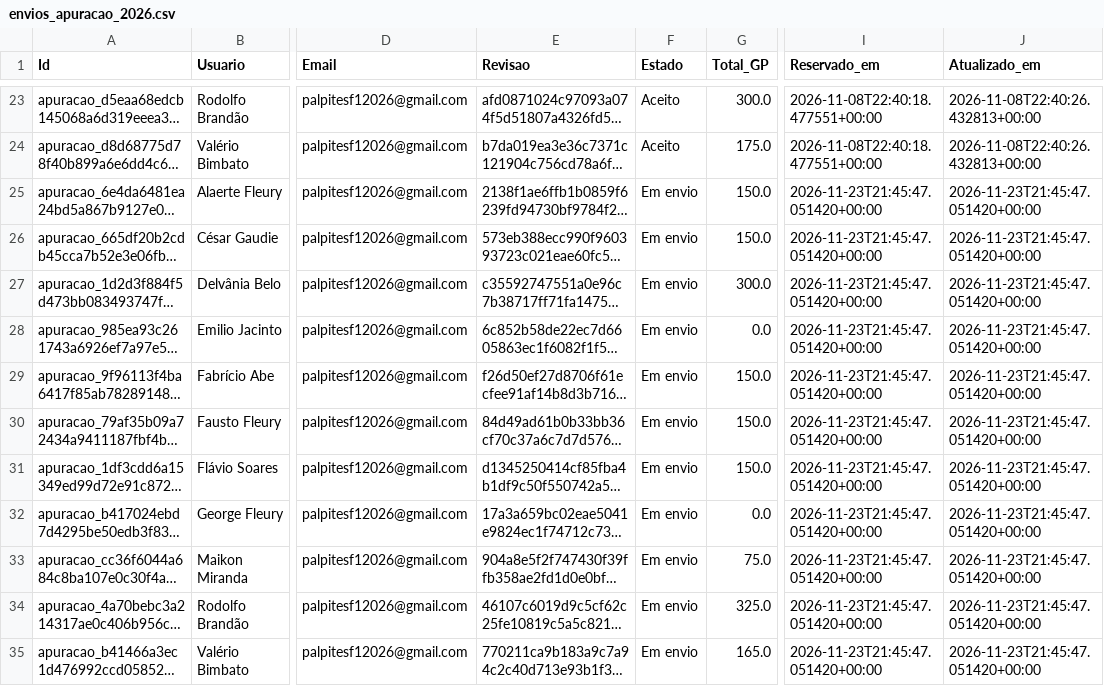
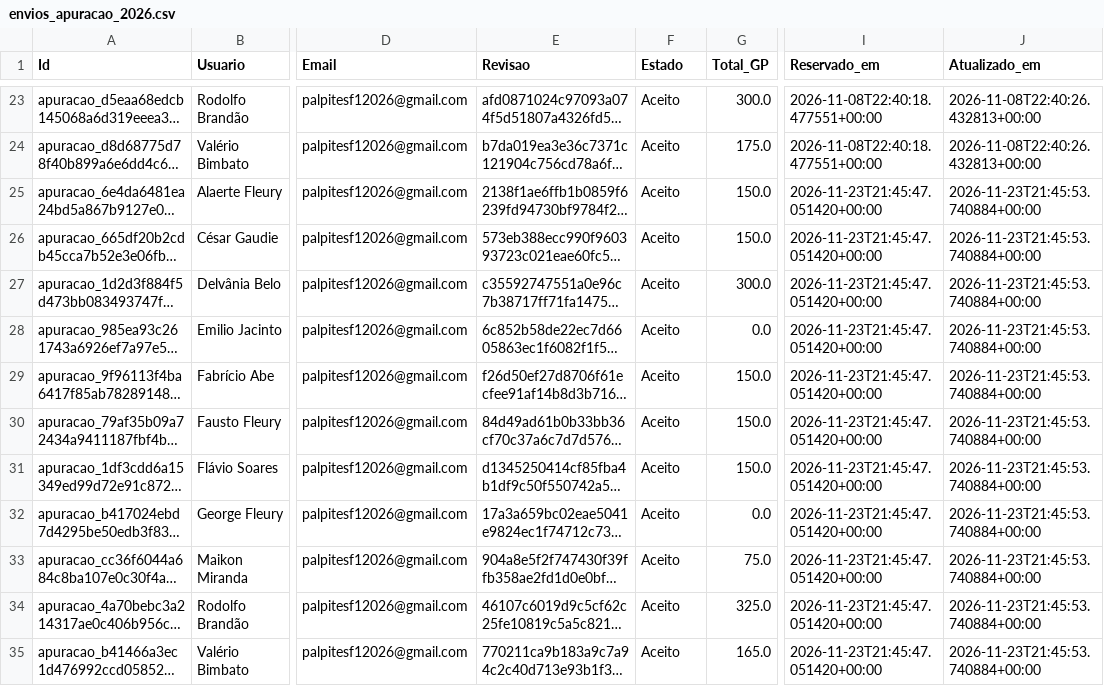
Before and after one commit to Brands14/bolao-f1-2026, a CSV file: envios_apuracao_2026.csv, drawn as a sheet; only a part is shown, gaps mark what is left out; long unchanged cells end in …; the diff names each change by its address in the sheet, - before the commit and + after, or states it on an @@ line.

Commit message:
Controle de apurações por e-mail

```diff
--- a/envios_apuracao_2026.csv
+++ b/envios_apuracao_2026.csv
-F25:F35 (Estado): Em envio
+F25:F35 (Estado): Aceito
-J25:J35 (Atualizado_em): 2026-11-23T21:45:47.051420+00:00
+J25:J35 (Atualizado_em): 2026-11-23T21:45:53.740884+00:00
```
